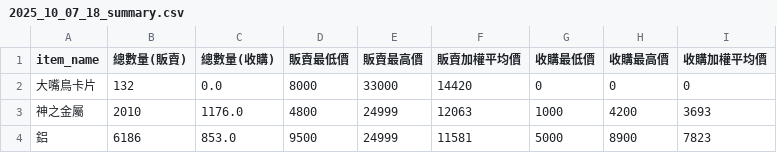
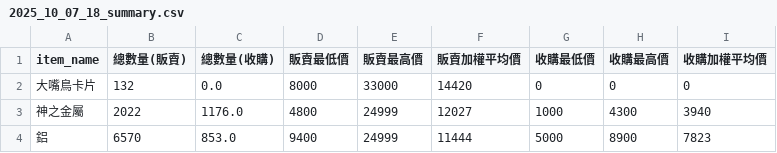
Before and after one commit to nyto9999/ro_auction, a CSV file: 2025_10_07_18_summary.csv, drawn as a sheet.

Commit message:
Hourly data update (CSV) via scraper: 2025-10-07 18:59

```diff
--- a/2025_10_07_18_summary.csv
+++ b/2025_10_07_18_summary.csv
@@ -2,3 +2,3 @@ item_name,總數量(販賣),總數量(收購),販賣最低價,販賣最高價,
 大嘴鳥卡片,132,0.0,8000,33000,14420,0,0,0
-神之金屬,2010,1176.0,4800,24999,12063,1000,4200,3693
-鋁,6186,853.0,9500,24999,11581,5000,8900,7823
+神之金屬,2022,1176.0,4800,24999,12027,1000,4300,3940
+鋁,6570,853.0,9400,24999,11444,5000,8900,7823
```
